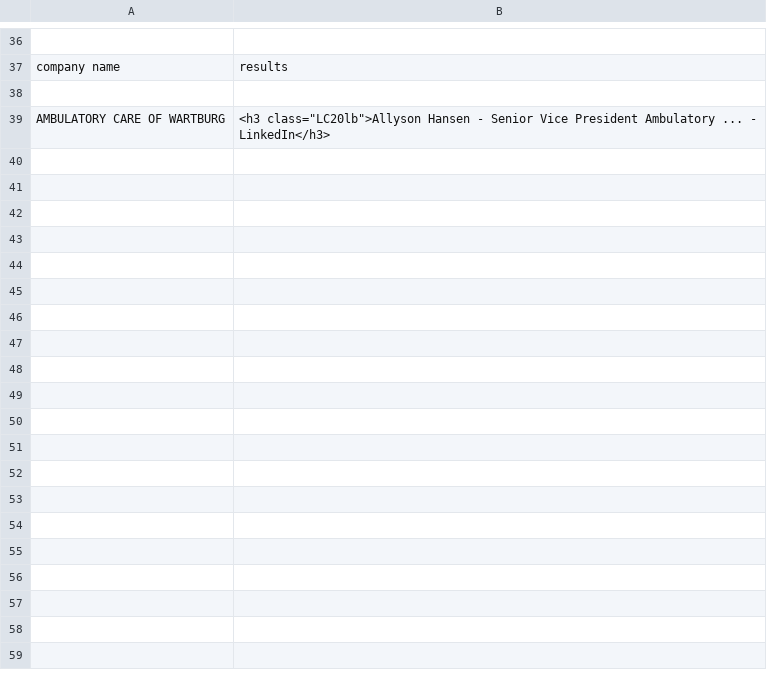
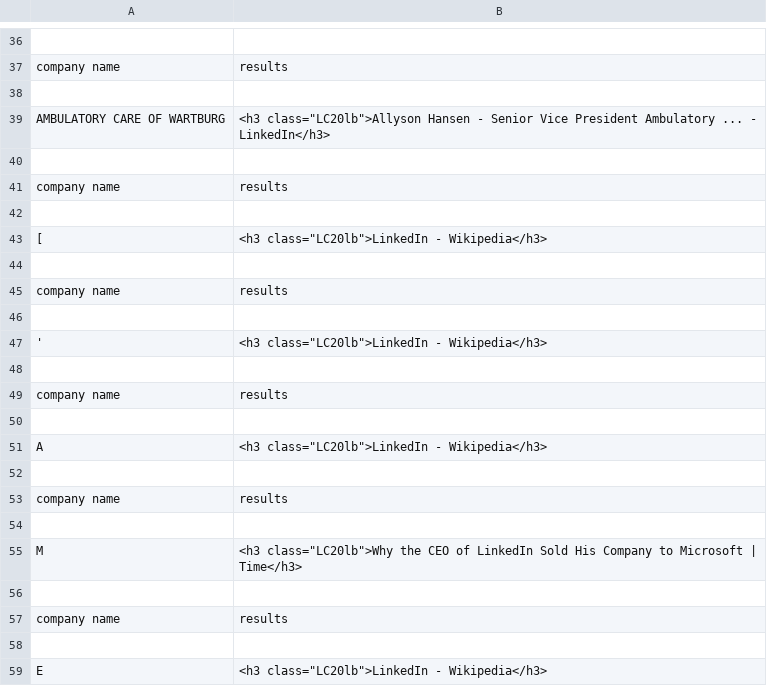
Before and after one commit to fbawa/sales-leads, a CSV file: data/contacts.csv, drawn as a sheet; only a part is shown, gaps mark what is left out; the diff covers the shown part only; the diff names each change by its address in the sheet, - before the commit and + after, or states it on an @@ line.

```diff
--- a/data/contacts.csv
+++ b/data/contacts.csv
+row 40: (empty)
+row 41: company name | results
+row 42: (empty)
+row 43: [ | <h3 class="LC20lb">LinkedIn - Wikipedia</h3>
+row 44: (empty)
+row 45: company name | results
+row 46: (empty)
+row 47: ' | <h3 class="LC20lb">LinkedIn - Wikipedia</h3>
+row 48: (empty)
+row 49: company name | results
+row 50: (empty)
+row 51: A | <h3 class="LC20lb">LinkedIn - Wikipedia</h3>
+row 52: (empty)
+row 53: company name | results
+row 54: (empty)
+row 55: M | <h3 class="LC20lb">Why the CEO of LinkedIn Sold His Company to Microsoft | Time</h3>
+row 56: (empty)
+row 57: company name | results
+row 58: (empty)
+row 59: E | <h3 class="LC20lb">LinkedIn - Wikipedia</h3>
```
Also changed, not shown: 100 added rows elsewhere in this file, 2 other files.
